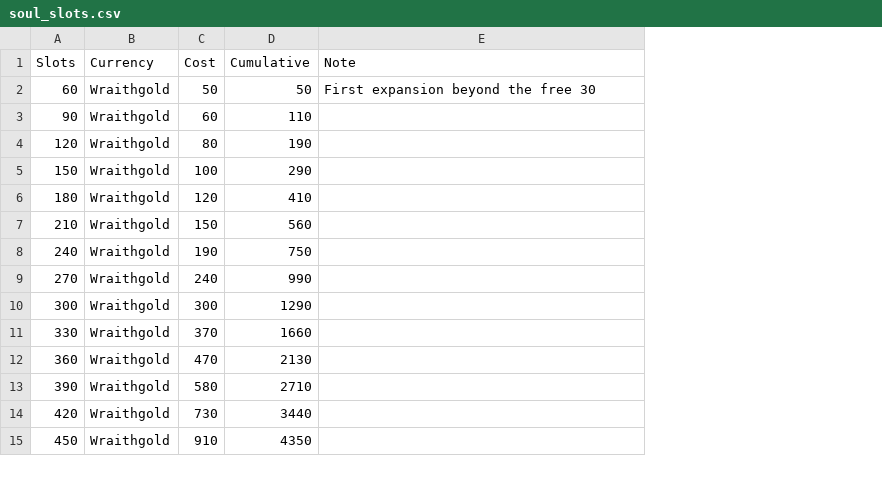
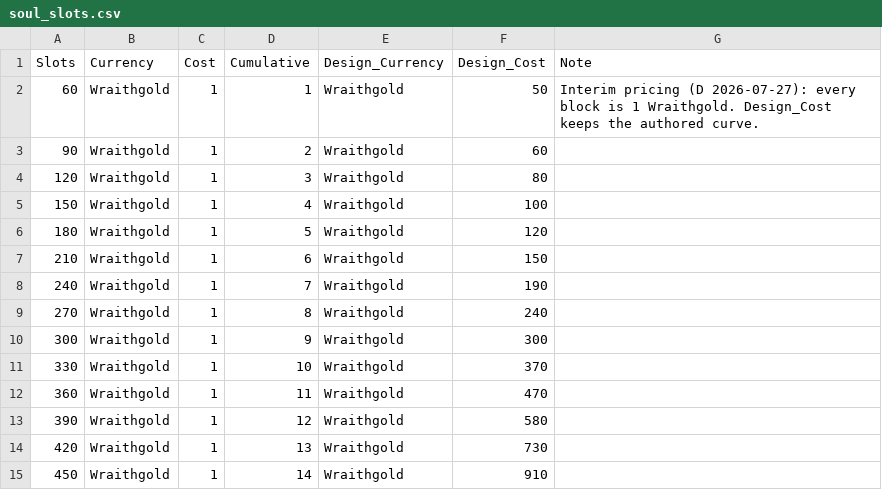
Before and after one commit to eccestanczyk/dfmc, a CSV file: codex/soul_slots.csv, drawn as a sheet; only a part is shown; addresses are those after the commit; the diff covers the shown part only; the diff names each change by its address in the sheet, - before the commit and + after, or states it on an @@ line.

```diff
--- a/codex/soul_slots.csv
+++ b/codex/soul_slots.csv
+column E (Design_Currency), rows 2-15: all Wraithgold
+column F (Design_Cost), rows 2-15: 50 | 60 | 80 | 100 | 120 | 150 | 190 | 240 | 300 | 370 | 470 | 580 | 730 | 910
-C2 (Cost): 50
+C2 (Cost): 1
-D2 (Cumulative): 50
+D2 (Cumulative): 1
-G2 (Note): First expansion beyond the free 30
+G2 (Note): Interim pricing (D 2026-07-27): every block is 1 Wraithgold. Design_Cost keeps the authored curve.
-C3 (Cost): 60
+C3 (Cost): 1
-D3 (Cumulative): 110
+D3 (Cumulative): 2
-C4 (Cost): 80
+C4 (Cost): 1
-D4 (Cumulative): 190
+D4 (Cumulative): 3
-C5 (Cost): 100
+C5 (Cost): 1
-D5 (Cumulative): 290
+D5 (Cumulative): 4
-C6 (Cost): 120
+C6 (Cost): 1
-D6 (Cumulative): 410
+D6 (Cumulative): 5
-C7 (Cost): 150
+C7 (Cost): 1
-D7 (Cumulative): 560
+D7 (Cumulative): 6
-C8 (Cost): 190
+C8 (Cost): 1
-D8 (Cumulative): 750
+D8 (Cumulative): 7
-C9 (Cost): 240
+C9 (Cost): 1
-D9 (Cumulative): 990
+D9 (Cumulative): 8
-C10 (Cost): 300
+C10 (Cost): 1
-D10 (Cumulative): 1290
+D10 (Cumulative): 9
-C11 (Cost): 370
+C11 (Cost): 1
-D11 (Cumulative): 1660
+D11 (Cumulative): 10
-C12 (Cost): 470
+C12 (Cost): 1
-D12 (Cumulative): 2130
+D12 (Cumulative): 11
-C13 (Cost): 580
+C13 (Cost): 1
-D13 (Cumulative): 2710
+D13 (Cumulative): 12
-C14 (Cost): 730
+C14 (Cost): 1
-D14 (Cumulative): 3440
+D14 (Cumulative): 13
-C15 (Cost): 910
+C15 (Cost): 1
-D15 (Cumulative): 4350
+D15 (Cumulative): 14
```
Also changed, not shown: 10 edited cells elsewhere in this file, codex/inventory_slots.csv.
